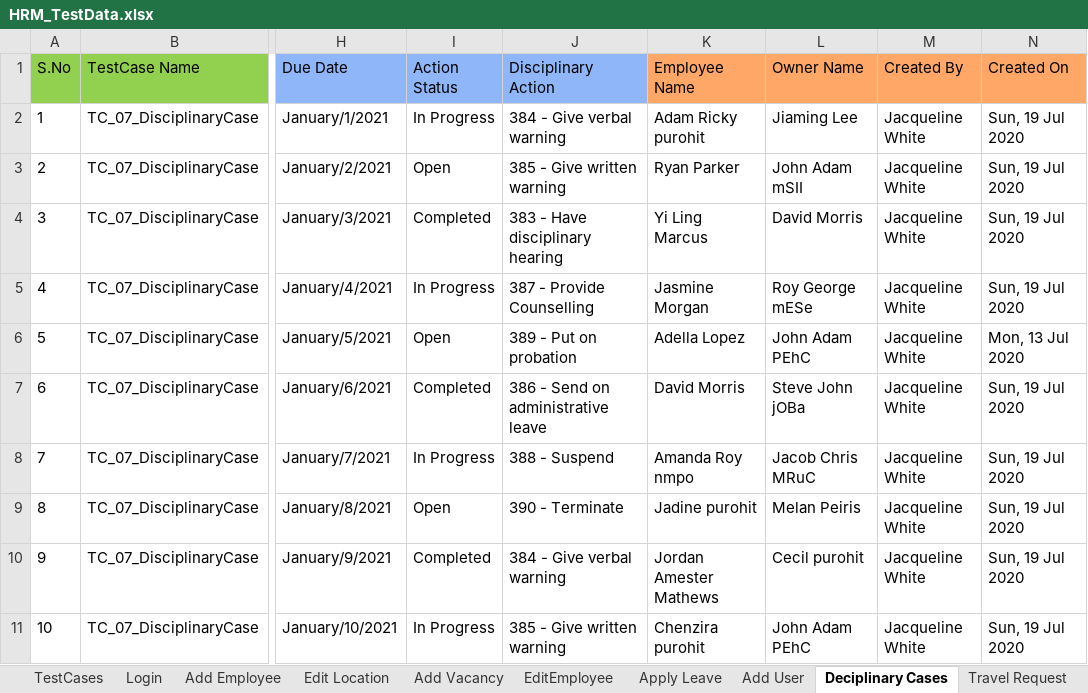
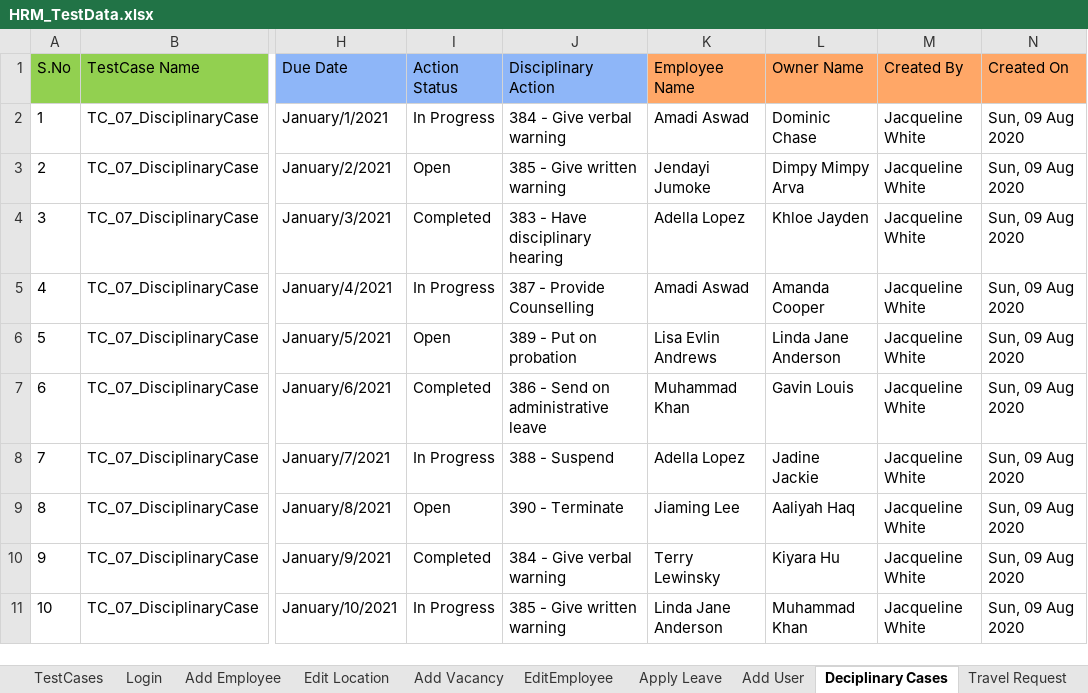
Before and after one commit to sagarchaaro/OrangeHRMAutomation, an Excel workbook: test-resources/HRM_TestData.xlsx, sheet Deciplinary Cases, drawn as a sheet; only a part is shown, gaps mark what is left out; values as stored, in another font and other column widths than the file's, no borders; the diff names each change by its address in the sheet, - before the commit and + after, or states it on an @@ line.

```diff
--- a/test-resources/HRM_TestData.xlsx (sheet Deciplinary Cases)
+++ b/test-resources/HRM_TestData.xlsx (sheet Deciplinary Cases)
-K2 (Employee Name): Adam Ricky purohit
+K2 (Employee Name): Amadi Aswad
-L2 (Owner Name): Jiaming Lee
+L2 (Owner Name): Dominic Chase
-N2:N5 (Created On): Sun, 19 Jul 2020
+N2:N5 (Created On): Sun, 09 Aug 2020
-K3 (Employee Name): Ryan Parker
+K3 (Employee Name): Jendayi Jumoke
-L3 (Owner Name): John Adam mSII
+L3 (Owner Name): Dimpy Mimpy Arva
-K4 (Employee Name): Yi Ling Marcus
+K4 (Employee Name): Adella Lopez
-L4 (Owner Name): David Morris
+L4 (Owner Name): Khloe Jayden
-K5 (Employee Name): Jasmine Morgan
+K5 (Employee Name): Amadi Aswad
-L5 (Owner Name): Roy George mESe
+L5 (Owner Name): Amanda Cooper
-K6 (Employee Name): Adella Lopez
+K6 (Employee Name): Lisa Evlin Andrews
-L6 (Owner Name): John Adam PEhC
+L6 (Owner Name): Linda Jane Anderson
-N6 (Created On): Mon, 13 Jul 2020
+N6 (Created On): Sun, 09 Aug 2020
-K7 (Employee Name): David Morris
+K7 (Employee Name): Muhammad Khan
-L7 (Owner Name): Steve John jOBa
+L7 (Owner Name): Gavin Louis
-N7:N11 (Created On): Sun, 19 Jul 2020
+N7:N11 (Created On): Sun, 09 Aug 2020
-K8 (Employee Name): Amanda Roy nmpo
+K8 (Employee Name): Adella Lopez
-L8 (Owner Name): Jacob Chris MRuC
+L8 (Owner Name): Jadine Jackie
-K9 (Employee Name): Jadine purohit
+K9 (Employee Name): Jiaming Lee
-L9 (Owner Name): Melan Peiris
+L9 (Owner Name): Aaliyah Haq
-K10 (Employee Name): Jordan Amester Mathews
+K10 (Employee Name): Terry Lewinsky
-L10 (Owner Name): Cecil purohit
+L10 (Owner Name): Kiyara Hu
-K11 (Employee Name): Chenzira purohit
+K11 (Employee Name): Linda Jane Anderson
-L11 (Owner Name): John Adam PEhC
+L11 (Owner Name): Muhammad Khan
```
Also changed, not shown: sheet TestCases, sheet Add User, 3 other files.
